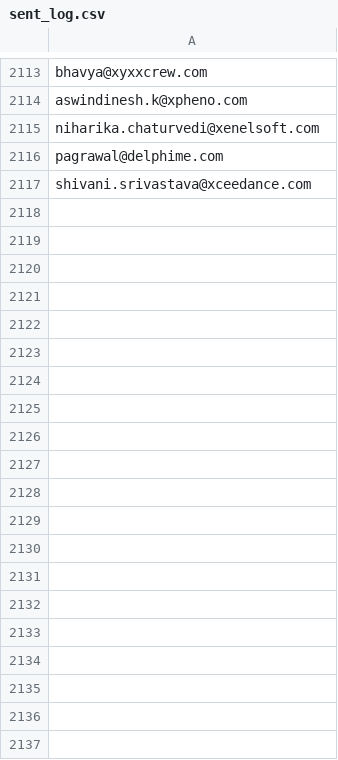
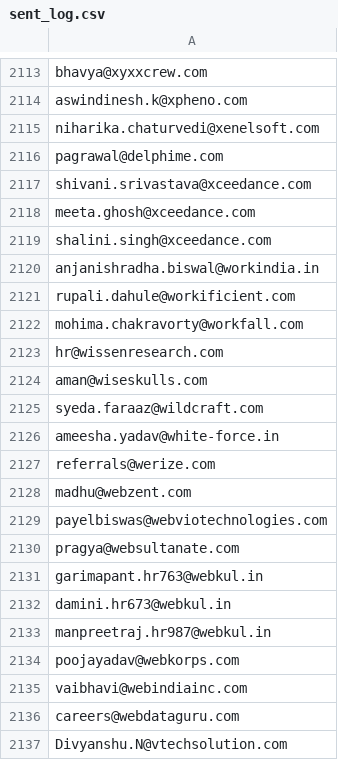
Before and after one commit to AnkushSinghGandhi/career-outreach-emailer, a CSV file: sent_log.csv, drawn as a sheet; only a part is shown, gaps mark what is left out; the diff covers the shown part only; the diff names each change by its address in the sheet, - before the commit and + after, or states it on an @@ line.

```diff
--- a/sent_log.csv
+++ b/sent_log.csv
+row 2118: meeta.ghosh@xceedance.com
+row 2119: shalini.singh@xceedance.com
+row 2120: anjanishradha.biswal@workindia.in
+row 2121: rupali.dahule@workificient.com
+row 2122: mohima.chakravorty@workfall.com
+row 2123: hr@wissenresearch.com
+row 2124: aman@wiseskulls.com
+row 2125: syeda.faraaz@wildcraft.com
+row 2126: ameesha.yadav@white-force.in
+row 2127: referrals@werize.com
+row 2128: madhu@webzent.com
+row 2129: payelbiswas@webviotechnologies.com
+row 2130: pragya@websultanate.com
+row 2131: garimapant.hr763@webkul.in
+row 2132: damini.hr673@webkul.in
+row 2133: manpreetraj.hr987@webkul.in
+row 2134: poojayadav@webkorps.com
+row 2135: vaibhavi@webindiainc.com
+row 2136: careers@webdataguru.com
+row 2137: Divyanshu.N@vtechsolution.com
```
Also changed, not shown: 80 added rows elsewhere in this file.
